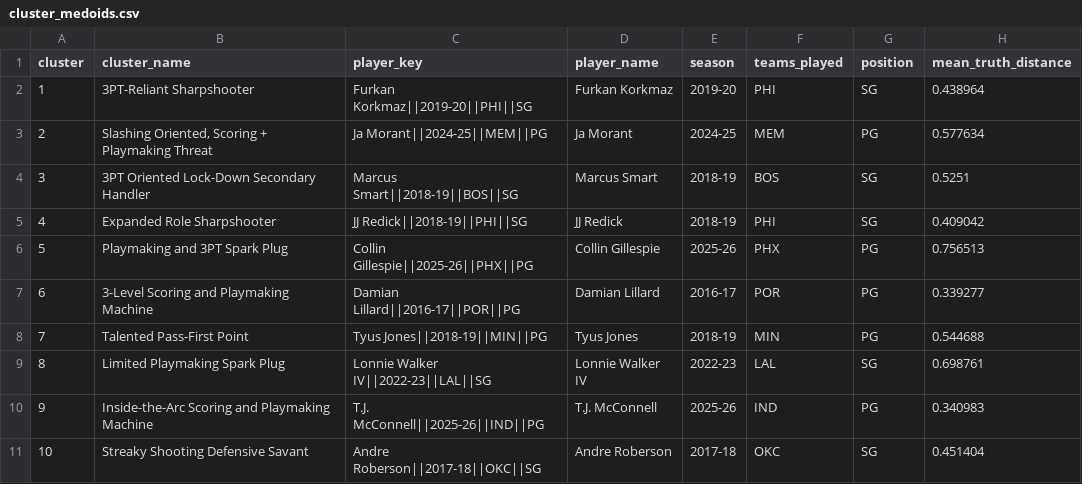
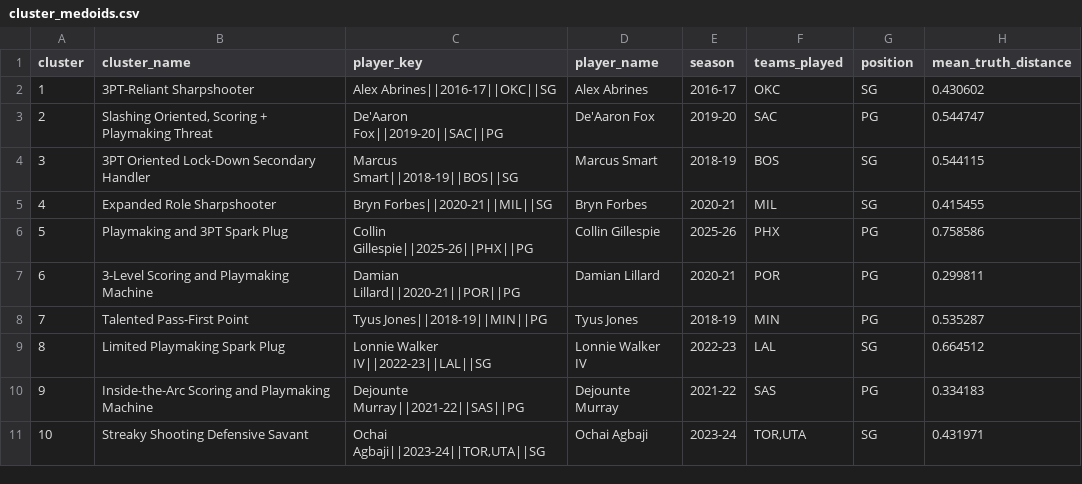
Before and after one commit to harshaanand9/nbagalaxy, a CSV file: backend/data/cluster_medoids.csv, drawn as a sheet; only a part is shown; the diff covers the shown part only.

```diff
--- a/backend/data/cluster_medoids.csv
+++ b/backend/data/cluster_medoids.csv
@@ -1,11 +1,11 @@
 cluster,cluster_name,player_key,player_name,season,teams_played,position,mean_truth_distance
-1,3PT-Reliant Sharpshooter,Furkan Korkmaz||2019-20||PHI||SG,Furkan Korkmaz,2019-20,PHI,SG,0.438964
-2,"Slashing Oriented, Scoring + Playmaking Threat",Ja Morant||2024-25||MEM||PG,Ja Morant,2024-25,MEM,PG,0.577634
-3,3PT Oriented Lock-Down Secondary Handler,Marcus Smart||2018-19||BOS||SG,Marcus Smart,2018-19,BOS,SG,0.5251
-4,Expanded Role Sharpshooter,JJ Redick||2018-19||PHI||SG,JJ Redick,2018-19,PHI,SG,0.409042
-5,Playmaking and 3PT Spark Plug,Collin Gillespie||2025-26||PHX||PG,Collin Gillespie,2025-26,PHX,PG,0.756513
-6,3-Level Scoring and Playmaking Machine,Damian Lillard||2016-17||POR||PG,Damian Lillard,2016-17,POR,PG,0.339277
-7,Talented Pass-First Point,Tyus Jones||2018-19||MIN||PG,Tyus Jones,2018-19,MIN,PG,0.544688
-8,Limited Playmaking Spark Plug,Lonnie Walker IV||2022-23||LAL||SG,Lonnie Walker IV,2022-23,LAL,SG,0.698761
-9,Inside-the-Arc Scoring and Playmaking Machine,T.J. McConnell||2025-26||IND||PG,T.J. McConnell,2025-26,IND,PG,0.340983
-10,Streaky Shooting Defensive Savant,Andre Roberson||2017-18||OKC||SG,Andre Roberson,2017-18,OKC,SG,0.451404
+1,3PT-Reliant Sharpshooter,Alex Abrines||2016-17||OKC||SG,Alex Abrines,2016-17,OKC,SG,0.430602
+2,"Slashing Oriented, Scoring + Playmaking Threat",De'Aaron Fox||2019-20||SAC||PG,De'Aaron Fox,2019-20,SAC,PG,0.544747
+3,3PT Oriented Lock-Down Secondary Handler,Marcus Smart||2018-19||BOS||SG,Marcus Smart,2018-19,BOS,SG,0.544115
+4,Expanded Role Sharpshooter,Bryn Forbes||2020-21||MIL||SG,Bryn Forbes,2020-21,MIL,SG,0.415455
+5,Playmaking and 3PT Spark Plug,Collin Gillespie||2025-26||PHX||PG,Collin Gillespie,2025-26,PHX,PG,0.758586
+6,3-Level Scoring and Playmaking Machine,Damian Lillard||2020-21||POR||PG,Damian Lillard,2020-21,POR,PG,0.299811
+7,Talented Pass-First Point,Tyus Jones||2018-19||MIN||PG,Tyus Jones,2018-19,MIN,PG,0.535287
+8,Limited Playmaking Spark Plug,Lonnie Walker IV||2022-23||LAL||SG,Lonnie Walker IV,2022-23,LAL,SG,0.664512
+9,Inside-the-Arc Scoring and Playmaking Machine,Dejounte Murray||2021-22||SAS||PG,Dejounte Murray,2021-22,SAS,PG,0.334183
+10,Streaky Shooting Defensive Savant,"Ochai Agbaji||2023-24||TOR,UTA||SG",Ochai Agbaji,2023-24,"TOR,UTA",SG,0.431971
```
Also changed, not shown: 11 edited cells elsewhere in this file, backend/data/archetype_edges.csv, 7 other files.
